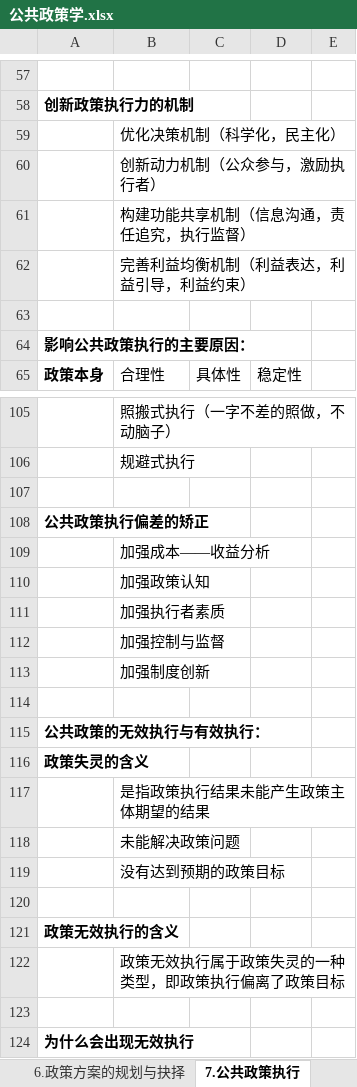
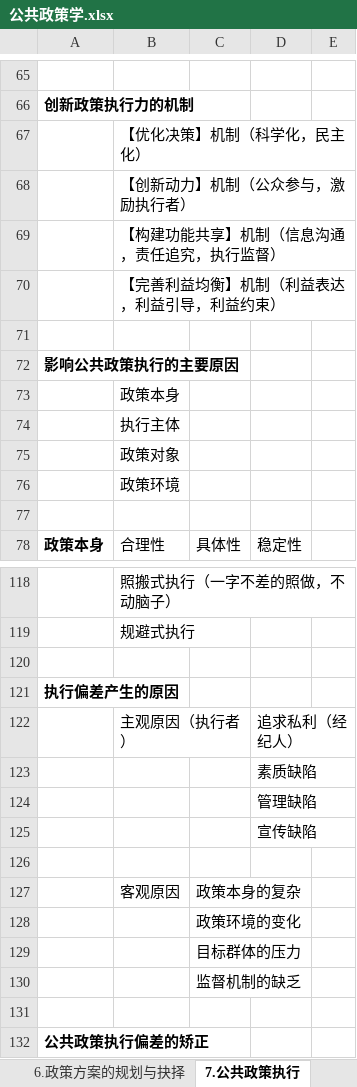
Before and after one commit to xieshiwei/ZK, an Excel workbook: ggzc/公共政策学.xlsx, sheet 7.公共政策执行, drawn as a sheet; only a part is shown, gaps mark what is left out; the shorter side is filled out with more unchanged rows; values as stored, in another font and other column widths than the file's, no borders; addresses are those after the commit; the diff covers the shown part only; the diff names each change by its address in the sheet, - before the commit and + after, or states it on an @@ line.

```diff
--- a/ggzc/公共政策学.xlsx (sheet 7.公共政策执行)
+++ b/ggzc/公共政策学.xlsx (sheet 7.公共政策执行)
-B67: 优化决策机制（科学化，民主化）
+B67: 【优化决策】机制（科学化，民主化）
-B68: 创新动力机制（公众参与，激励执行者）
+B68: 【创新动力】机制（公众参与，激励执行者）
-B69: 构建功能共享机制（信息沟通，责任追究，执行监督）
+B69: 【构建功能共享】机制（信息沟通，责任追究，执行监督）
-B70: 完善利益均衡机制（利益表达，利益引导，利益约束）
+B70: 【完善利益均衡】机制（利益表达，利益引导，利益约束）
-A72: 影响公共政策执行的主要原因：
+A72: 影响公共政策执行的主要原因
+row 73:  | 政策本身
+row 74:  | 执行主体
+row 75:  | 政策对象
+row 76:  | 政策环境
+row 77: (empty)
+row 120: (empty)
+row 121: 执行偏差产生的原因
+row 122:  | 主观原因（执行者） |  | 追求私利（经纪人）
+row 123:  |  |  | 素质缺陷
+row 124:  |  |  | 管理缺陷
+row 125:  |  |  | 宣传缺陷
+row 126: (empty)
+row 127:  | 客观原因 | 政策本身的复杂
+row 128:  |  | 政策环境的变化
+row 129:  |  | 目标群体的压力
+row 130:  |  | 监督机制的缺乏
```
Also changed, not shown: 8 added rows and 6 edited cells elsewhere in this sheet, ggzc/Q.xlsx.
